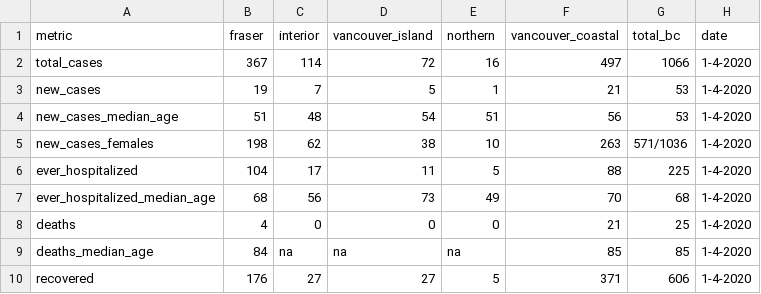
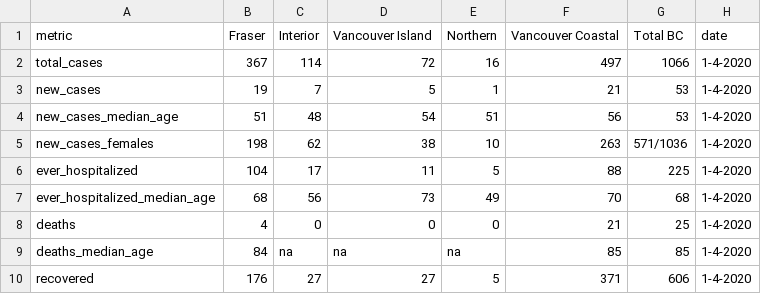
Before and after one commit to HakaiInstitute/covid19data, a CSV file: april1.csv, drawn as a sheet.

```diff
--- a/april1.csv
+++ b/april1.csv
@@ -1,2 +1,2 @@
-metric,fraser,interior,vancouver_island,northern,vancouver_coastal,total_bc,date
+metric,Fraser,Interior,Vancouver Island,Northern,Vancouver Coastal,Total BC,date
 total_cases,367,114,72,16,497,1066,1-4-2020
```
Also changed, not shown: april2.csv, april3.csv, 13 other files.
